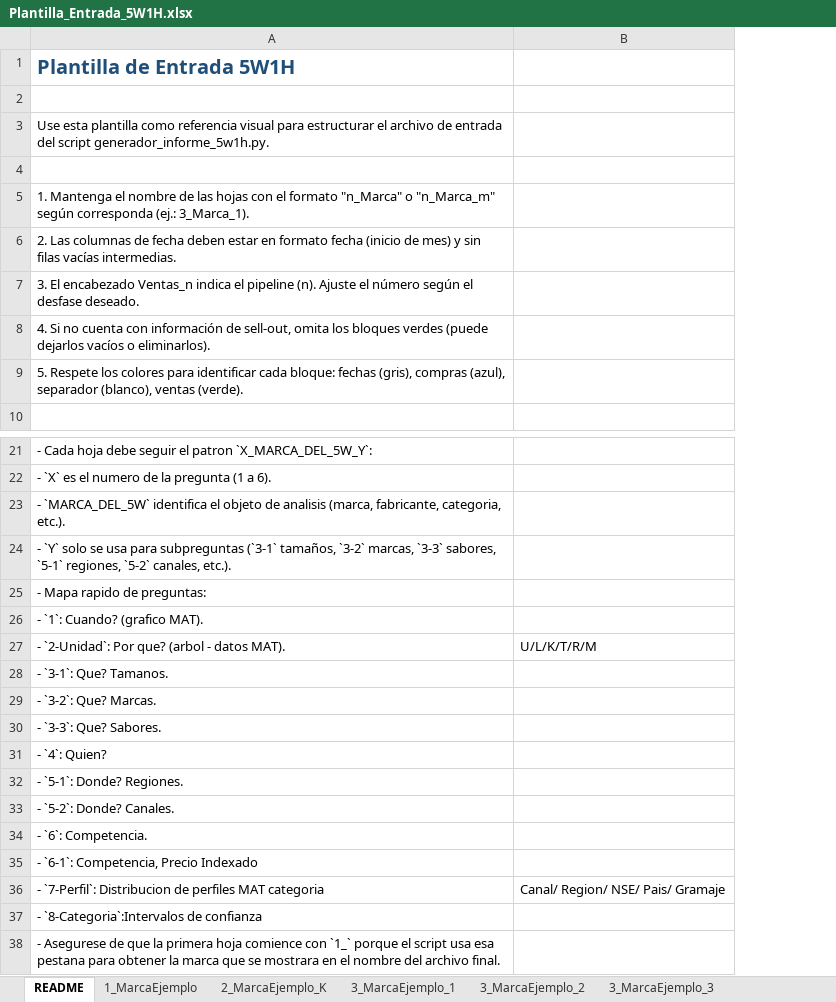
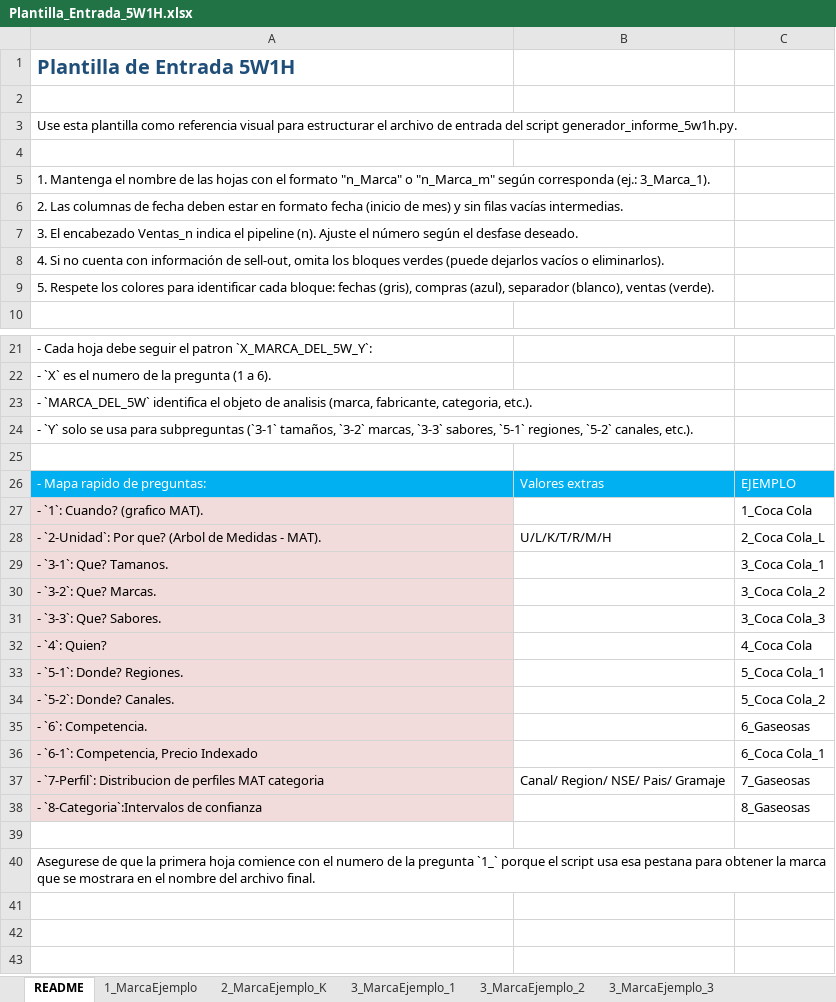
Before and after one commit to Gilberto-xyz/5W1H, an Excel workbook: Plantilla_Entrada_5W1H.xlsx, sheet README, drawn as a sheet; only a part is shown, gaps mark what is left out; values as stored, in another font and other column widths than the file's, no borders; addresses are those after the commit; the diff names each change by its address in the sheet, - before the commit and + after, or states it on an @@ line.

Commit message:
Complementacion del archivo de entrada principal

```diff
--- a/Plantilla_Entrada_5W1H.xlsx (sheet README)
+++ b/Plantilla_Entrada_5W1H.xlsx (sheet README)
+column C, rows 26-38: EJEMPLO | 1_Coca Cola | 2_Coca Cola_L | 3_Coca Cola_1 | 3_Coca Cola_2 | 3_Coca Cola_3 | 4_Coca Cola | 5_Coca Cola_1 | 5_Coca Cola_2 | 6_Gaseosas | 6_Coca Cola_1 | 7_Gaseosas | 8_Gaseosas
+row 25: (empty)
-A26:B26 fill: none
+A26:B26 fill: #00B0F0
-A26 text colour: black
+A26 text colour: #FFFFFF
-B26: (empty)
+B26: Valores extras
-A27:A38 fill: none
+A27:A38 fill: #F2DCDB
-A28: …Por que? (arbol - datos MAT).
+A28: …Por que? (Arbol de Medidas - MAT).
-B28: U/L/K/T/R/M
+B28: U/L/K/T/R/M/H
+row 39: (empty)
-A40: - Asegurese de que la primera hoja comience con `1_` porque…
+A40: Asegurese de que la primera hoja comience con el numero de la pregunta `1_` porque…
```
